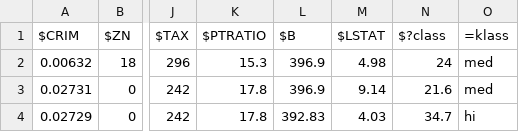
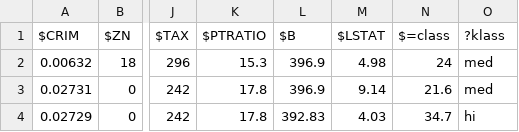
Before and after one commit to timm/axe, a CSV file: axe/data/housing.csv, drawn as a sheet; only a part is shown, gaps mark what is left out; the diff names each change by its address in the sheet, - before the commit and + after, or states it on an @@ line.

```diff
--- a/axe/data/housing.csv
+++ b/axe/data/housing.csv
-N1: $?class
+N1: $=class
-O1: =klass
+O1: ?klass
```
Also changed, not shown: 6 other files.
